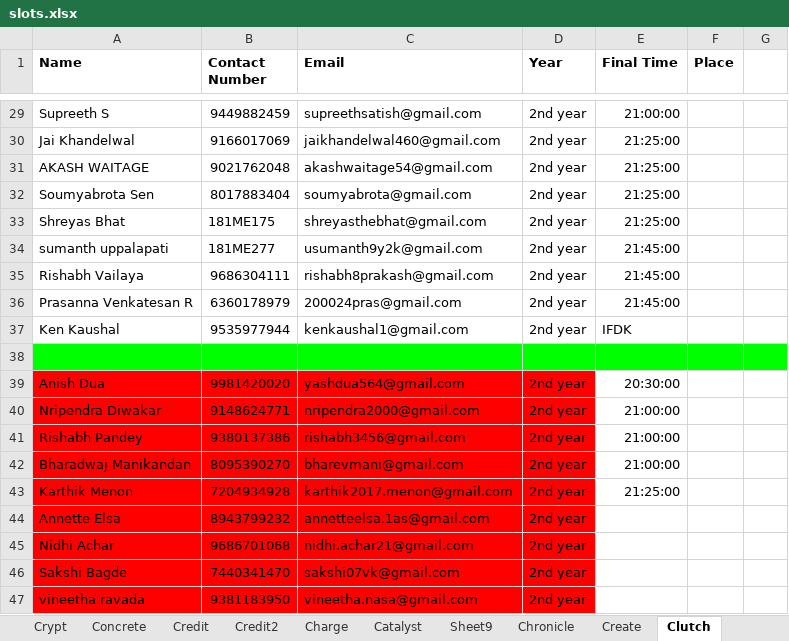
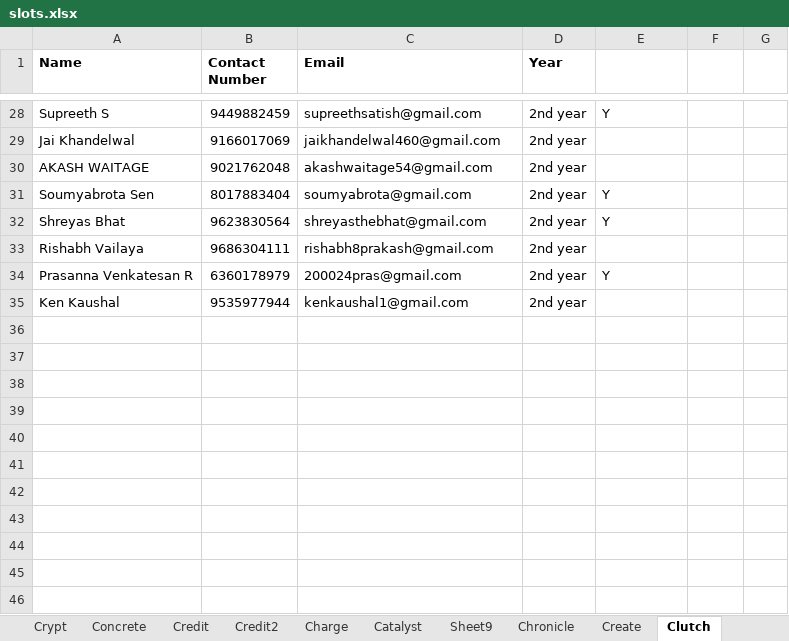
Before and after one commit to m0bi5/ISTE-NITK_Website, an Excel workbook: slots.xlsx, sheet Clutch, drawn as a sheet; only a part is shown, gaps mark what is left out; values as stored, in another font and other column widths than the file's, no borders; removed rows and columns are numbered as before the commit, all else as after; the diff covers the shown part only; the diff names each change by its address in the sheet, - before the commit and + after, or states it on an @@ line.

```diff
--- a/slots.xlsx (sheet Clutch)
+++ b/slots.xlsx (sheet Clutch)
-E1: Final Time
+E1: (empty)
-F1: Place
+F1: (empty)
-E28: 21:00:00
+E28: Y
-E29:E30: 21:25:00
+E29:E30: (empty)
-E31:E32: 21:25:00
+E31:E32: Y
-B32 (Contact Number): 181ME175
+B32 (Contact Number): 9623830564
-row 34: sumanth uppalapati | 181ME277 | usumanth9y2k@gmail.com | 2nd year | 21:45:00
-E33: 21:45:00
+E33: (empty)
-E34: 21:45:00
+E34: Y
-E35: IFDK
+E35: (empty)
-row 38: (empty)
-row 39: Anish Dua | 9981420020 | yashdua564@gmail.com | 2nd year | 20:30:00
-row 40: Nripendra Diwakar | 9148624771 | nripendra2000@gmail.com | 2nd year | 21:00:00
-row 41: Rishabh Pandey | 9380137386 | rishabh3456@gmail.com | 2nd year | 21:00:00
-row 42: Bharadwaj Manikandan | 8095390270 | bharevmani@gmail.com | 2nd year | 21:00:00
-row 43: Karthik Menon | 7204934928 | karthik2017.menon@gmail.com | 2nd year | 21:25:00
-row 44: Annette Elsa | 8943799232 | annetteelsa.1as@gmail.com | 2nd year
-row 45: Nidhi Achar | 9686701068 | nidhi.achar21@gmail.com | 2nd year
-row 46: Sakshi Bagde | 7440341470 | sakshi07vk@gmail.com | 2nd year
-row 47: vineetha ravada | 9381183950 | vineetha.nasa@gmail.com | 2nd year
```
Also changed, not shown: 54 removed rows and 27 edited cells elsewhere in this sheet, hidden cells.
